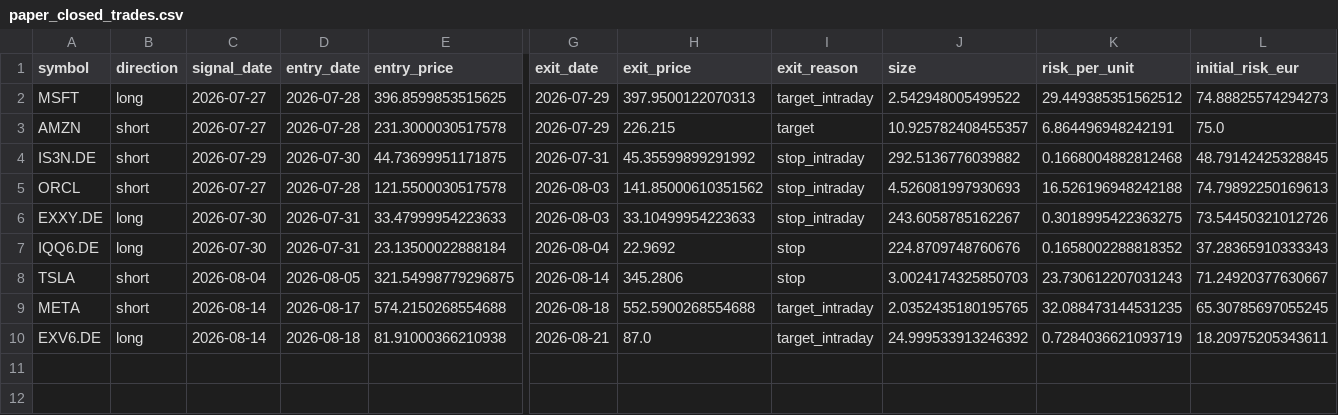
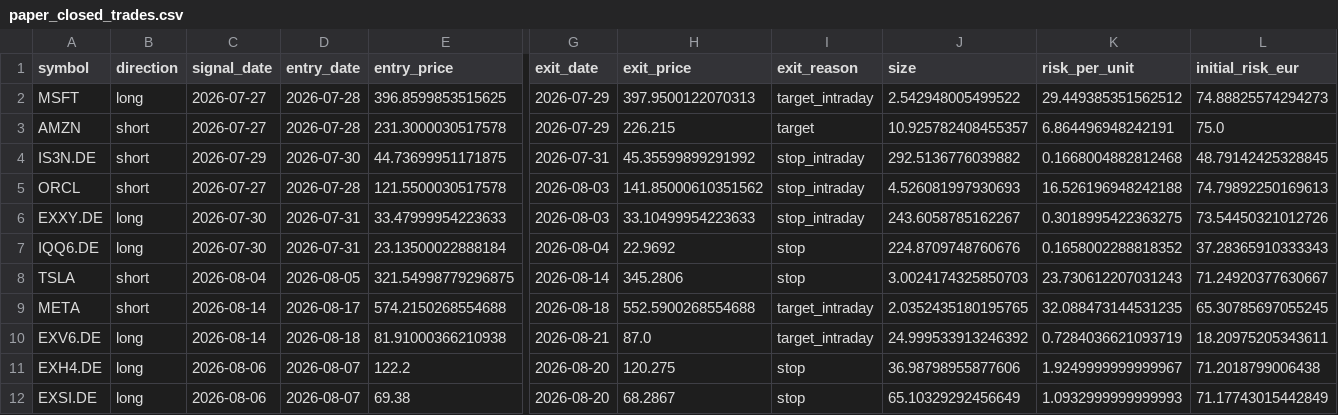
Before and after one commit to rafamarino04/portfolio-manager, a CSV file: data/paper_closed_trades.csv, drawn as a sheet; only a part is shown, gaps mark what is left out; rows hold the shown columns only; the diff names each change by its address in the sheet, - before the commit and + after, or states it on an @@ line.

```diff
--- a/data/paper_closed_trades.csv
+++ b/data/paper_closed_trades.csv
+row 11: EXH4.DE | long | 2026-08-06 | 2026-08-07 | 122.2 | 2026-08-20 | 120.275 | stop | 36.98798955877606 | 1.9249999999999967 | 71.2018799006438
+row 12: EXSI.DE | long | 2026-08-06 | 2026-08-07 | 69.38 | 2026-08-20 | 68.2867 | stop | 65.10329292456649 | 1.0932999999999993 | 71.17743015442849
```
Also changed, not shown: data/paper_open_positions.csv, 1 other file.
